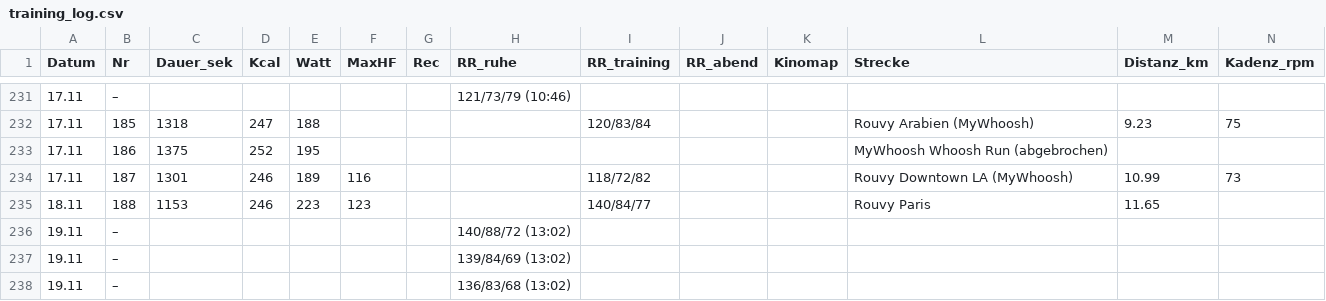
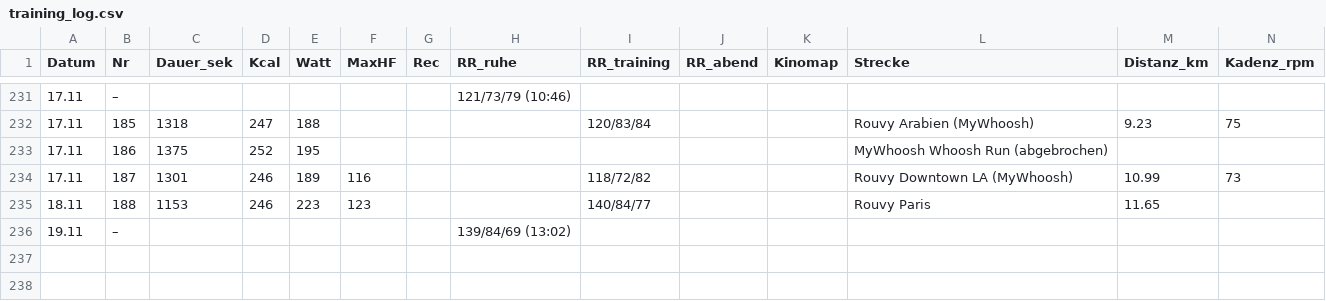
Before and after one commit to HelmutQualtinger/training, a CSV file: training_log.csv, drawn as a sheet; only a part is shown, gaps mark what is left out; rows hold the shown columns only; the diff names each change by its address in the sheet, - before the commit and + after, or states it on an @@ line.

```diff
--- a/training_log.csv
+++ b/training_log.csv
-row 236: 19.11 | – |  |  |  |  |  | 140/88/72 (13:02)
-row 238: 19.11 | – |  |  |  |  |  | 136/83/68 (13:02)
```
